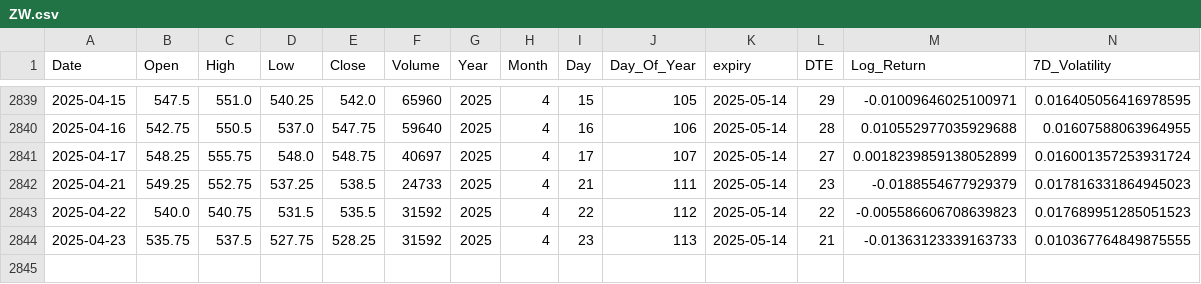
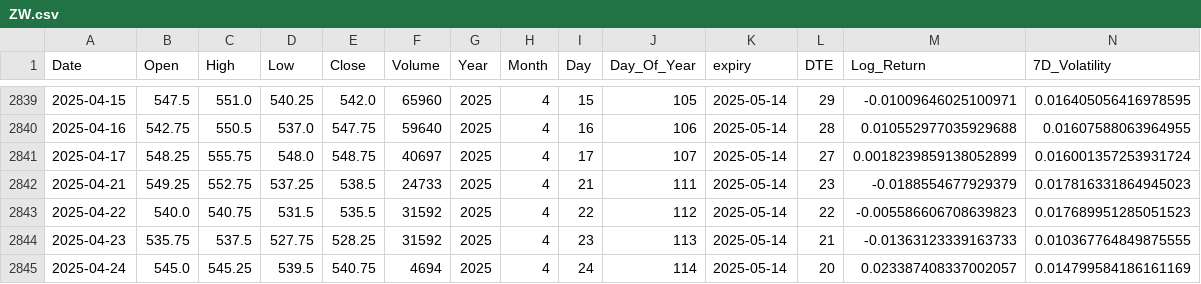
Before and after one commit to TianhaoW/ErdosAgriDerivPredict, a CSV file: dataset/processed/market_data/ZW.csv, drawn as a sheet; only a part is shown, gaps mark what is left out; rows hold the shown columns only; the diff names each change by its address in the sheet, - before the commit and + after, or states it on an @@ line.

```diff
--- a/dataset/processed/market_data/ZW.csv
+++ b/dataset/processed/market_data/ZW.csv
+row 2845: 2025-04-24 | 545.0 | 545.25 | 539.5 | 540.75 | 4694 | 2025 | 4 | 24 | 114 | 2025-05-14 | 20 | 0.023387408337002057 | 0.014799584186161169
```
Also changed, not shown: dataset/processed/market_data/ZC.csv, dataset/processed/market_data/ZS.csv, 12 other files.
